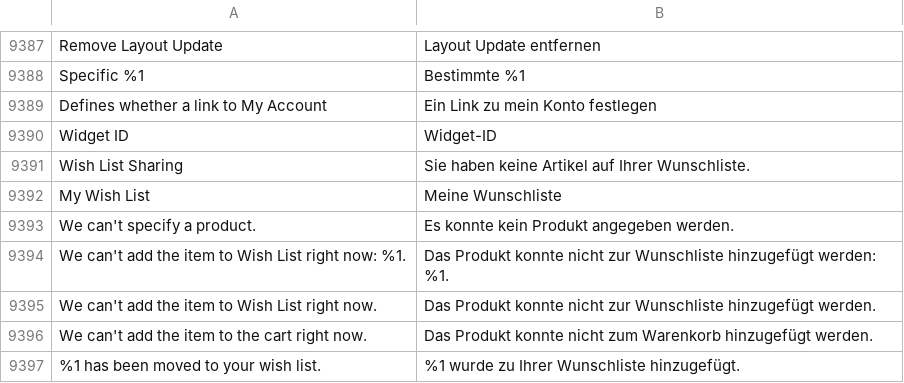
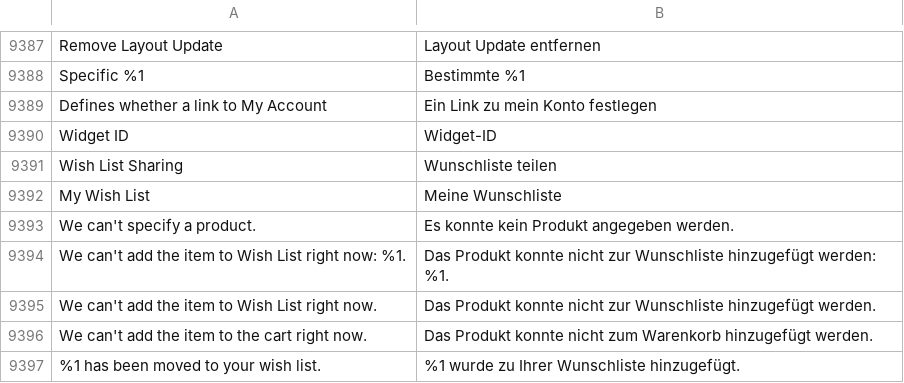
Before and after one commit to magento-l10n/language-de_CH, a CSV file: de_CH.csv, drawn as a sheet; only a part is shown, gaps mark what is left out; the diff names each change by its address in the sheet, - before the commit and + after, or states it on an @@ line.

Commit message:
Updating translations from Crowdin.

```diff
--- a/de_CH.csv
+++ b/de_CH.csv
-B9391: Sie haben keine Artikel auf Ihrer Wunschliste.
+B9391: Wunschliste teilen
```
Also changed, not shown: 1 other file.
